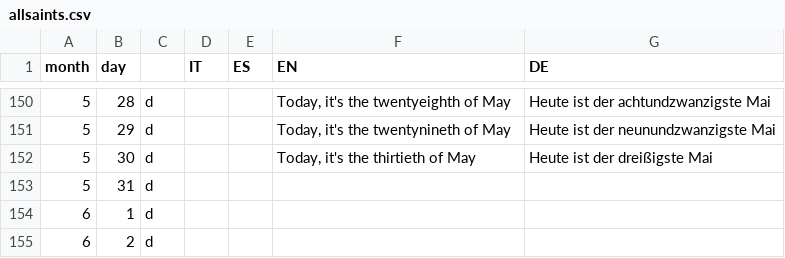
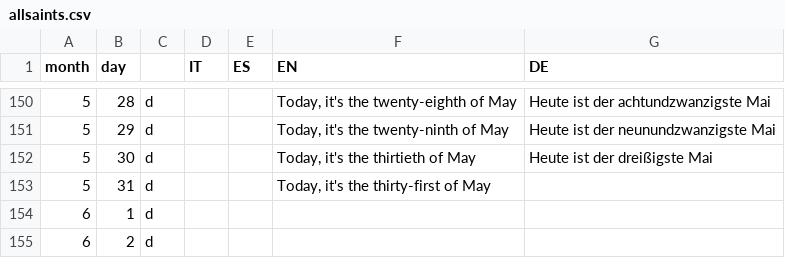
Before and after one commit to gabrit20/santo, a CSV file: allsaints.csv, drawn as a sheet; only a part is shown, gaps mark what is left out; the diff covers the shown part only.

```diff
--- a/allsaints.csv
+++ b/allsaints.csv
@@ -150,5 +150,5 @@ month;day;;IT;ES;EN;DE
-5;28;d;;;Today, it's the twentyeighth of May;Heute ist der achtundzwanzigste Mai
-5;29;d;;;Today, it's the twentynineth of May;Heute ist der neunundzwanzigste Mai
+5;28;d;;;Today, it's the twenty-eighth of May;Heute ist der achtundzwanzigste Mai
+5;29;d;;;Today, it's the twenty-ninth of May;Heute ist der neunundzwanzigste Mai
 5;30;d;;;Today, it's the thirtieth of May;Heute ist der dreißigste Mai
-5;31;d;;;;
+5;31;d;;;Today, it's the thirty-first of May;
 6;1;d;;;;
```
Also changed, not shown: 27 edited cells elsewhere in this file, alltext.csv, allvocabularies.csv, 8 other files.
